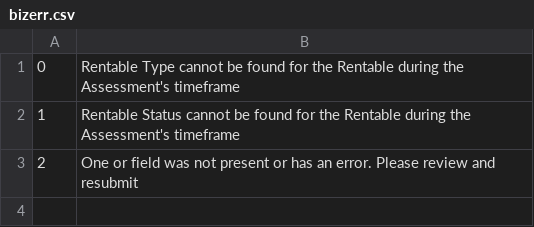
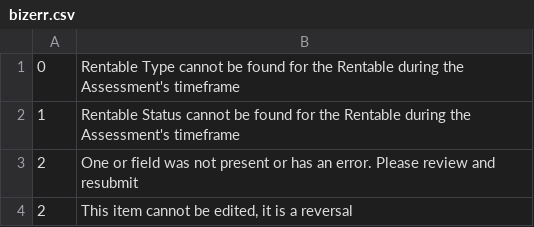
Before and after one commit to stmansour/rentroll, a CSV file: bizlogic/bizerr.csv, drawn as a sheet; the diff names each change by its address in the sheet, - before the commit and + after, or states it on an @@ line.

Commit message:
UPDATE: reject updates on reversal entries

```diff
--- a/bizlogic/bizerr.csv
+++ b/bizlogic/bizerr.csv
+row 4: 2 | This item cannot be edited, it is a reversal
```
Also changed, not shown: 10 other files.
